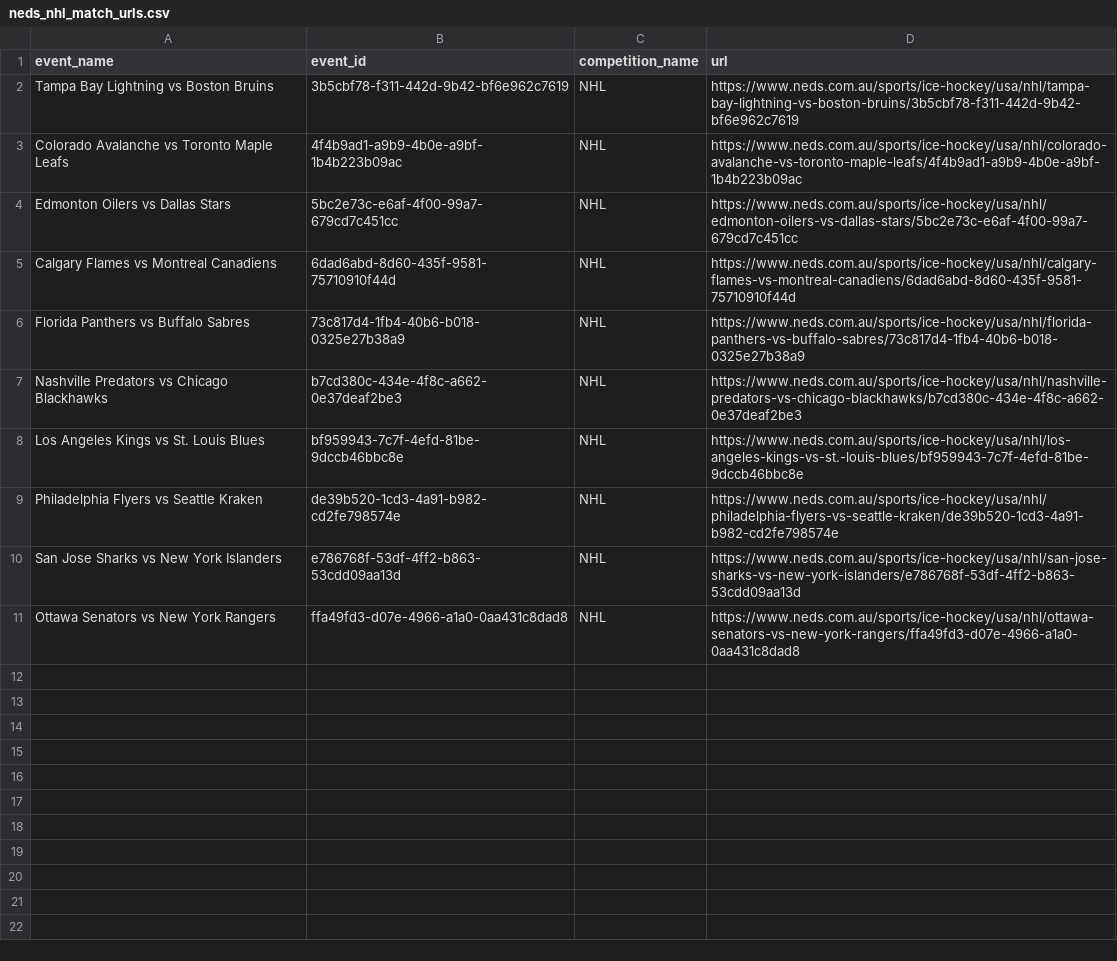
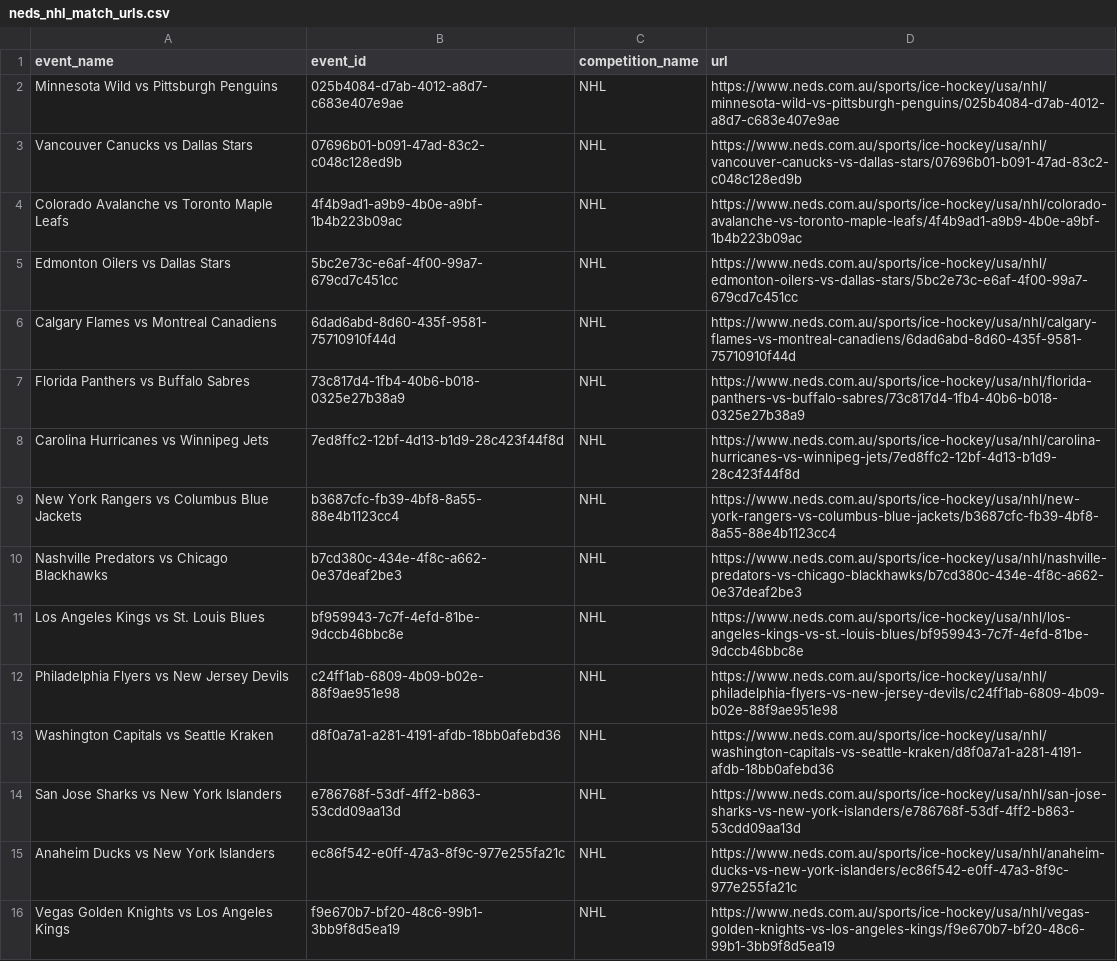
Before and after one commit to jamesbrown1417/NHL, a CSV file: OddsScraper/Neds/neds_nhl_match_urls.csv, drawn as a sheet.

```diff
--- a/OddsScraper/Neds/neds_nhl_match_urls.csv
+++ b/OddsScraper/Neds/neds_nhl_match_urls.csv
@@ -1,3 +1,4 @@
 event_name,event_id,competition_name,url
-Tampa Bay Lightning vs Boston Bruins,3b5cbf78-f311-442d-9b42-bf6e962c7619,NHL,https://www.neds.com.au/sports/ice-hockey/usa/nhl/tampa-bay-lightning-vs-boston-bruins/3b5cbf78-f311-442d-9b42-bf6e962c7619
+Minnesota Wild vs Pittsburgh Penguins,025b4084-d7ab-4012-a8d7-c683e407e9ae,NHL,https://www.neds.com.au/sports/ice-hockey/usa/nhl/minnesota-wild-vs-pittsburgh-penguins/025b4084-d7ab-4012-a8d7-c683e407e9ae
+Vancouver Canucks vs Dallas Stars,07696b01-b091-47ad-83c2-c048c128ed9b,NHL,https://www.neds.com.au/sports/ice-hockey/usa/nhl/vancouver-canucks-vs-dallas-stars/07696b01-b091-47ad-83c2-c048c128ed9b
 Colorado Avalanche vs Toronto Maple Leafs,4f4b9ad1-a9b9-4b0e-a9bf-1b4b223b09ac,NHL,https://www.neds.com.au/sports/ice-hockey/usa/nhl/colorado-avalanche-vs-toronto-maple-leafs/4f4b9ad1-a9b9-4b0e-a9bf-1b4b223b09ac
@@ -6,6 +7,10 @@ Calgary Flames vs Montreal Canadiens,6dad6abd-8d60-435f-9581-75710910f44d,NHL,ht
 Florida Panthers vs Buffalo Sabres,73c817d4-1fb4-40b6-b018-0325e27b38a9,NHL,https://www.neds.com.au/sports/ice-hockey/usa/nhl/florida-panthers-vs-buffalo-sabres/73c817d4-1fb4-40b6-b018-0325e27b38a9
+Carolina Hurricanes vs Winnipeg Jets,7ed8ffc2-12bf-4d13-b1d9-28c423f44f8d,NHL,https://www.neds.com.au/sports/ice-hockey/usa/nhl/carolina-hurricanes-vs-winnipeg-jets/7ed8ffc2-12bf-4d13-b1d9-28c423f44f8d
+New York Rangers vs Columbus Blue Jackets,b3687cfc-fb39-4bf8-8a55-88e4b1123cc4,NHL,https://www.neds.com.au/sports/ice-hockey/usa/nhl/new-york-rangers-vs-columbus-blue-jackets/b3687cfc-fb39-4bf8-8a55-88e4b1123cc4
 Nashville Predators vs Chicago Blackhawks,b7cd380c-434e-4f8c-a662-0e37deaf2be3,NHL,https://www.neds.com.au/sports/ice-hockey/usa/nhl/nashville-predators-vs-chicago-blackhawks/b7cd380c-434e-4f8c-a662-0e37deaf2be3
 Los Angeles Kings vs St. Louis Blues,bf959943-7c7f-4efd-81be-9dccb46bbc8e,NHL,https://www.neds.com.au/sports/ice-hockey/usa/nhl/los-angeles-kings-vs-st.-louis-blues/bf959943-7c7f-4efd-81be-9dccb46bbc8e
-Philadelphia Flyers vs Seattle Kraken,de39b520-1cd3-4a91-b982-cd2fe798574e,NHL,https://www.neds.com.au/sports/ice-hockey/usa/nhl/philadelphia-flyers-vs-seattle-kraken/de39b520-1cd3-4a91-b982-cd2fe798574e
+Philadelphia Flyers vs New Jersey Devils,c24ff1ab-6809-4b09-b02e-88f9ae951e98,NHL,https://www.neds.com.au/sports/ice-hockey/usa/nhl/philadelphia-flyers-vs-new-jersey-devils/c24ff1ab-6809-4b09-b02e-88f9ae951e98
+Washington Capitals vs Seattle Kraken,d8f0a7a1-a281-4191-afdb-18bb0afebd36,NHL,https://www.neds.com.au/sports/ice-hockey/usa/nhl/washington-capitals-vs-seattle-kraken/d8f0a7a1-a281-4191-afdb-18bb0afebd36
 San Jose Sharks vs New York Islanders,e786768f-53df-4ff2-b863-53cdd09aa13d,NHL,https://www.neds.com.au/sports/ice-hockey/usa/nhl/san-jose-sharks-vs-new-york-islanders/e786768f-53df-4ff2-b863-53cdd09aa13d
-Ottawa Senators vs New York Rangers,ffa49fd3-d07e-4966-a1a0-0aa431c8dad8,NHL,https://www.neds.com.au/sports/ice-hockey/usa/nhl/ottawa-senators-vs-new-york-rangers/ffa49fd3-d07e-4966-a1a0-0aa431c8dad8
+Anaheim Ducks vs New York Islanders,ec86f542-e0ff-47a3-8f9c-977e255fa21c,NHL,https://www.neds.com.au/sports/ice-hockey/usa/nhl/anaheim-ducks-vs-new-york-islanders/ec86f542-e0ff-47a3-8f9c-977e255fa21c
+Vegas Golden Knights vs Los Angeles Kings,f9e670b7-bf20-48c6-99b1-3bb9f8d5ea19,NHL,https://www.neds.com.au/sports/ice-hockey/usa/nhl/vegas-golden-knights-vs-los-angeles-kings/f9e670b7-bf20-48c6-99b1-3bb9f8d5ea19
```
Also changed, not shown: Data/scraped_odds/pinnacle_assists.csv, Data/scraped_odds/pinnacle_points.csv, 46 other files.
